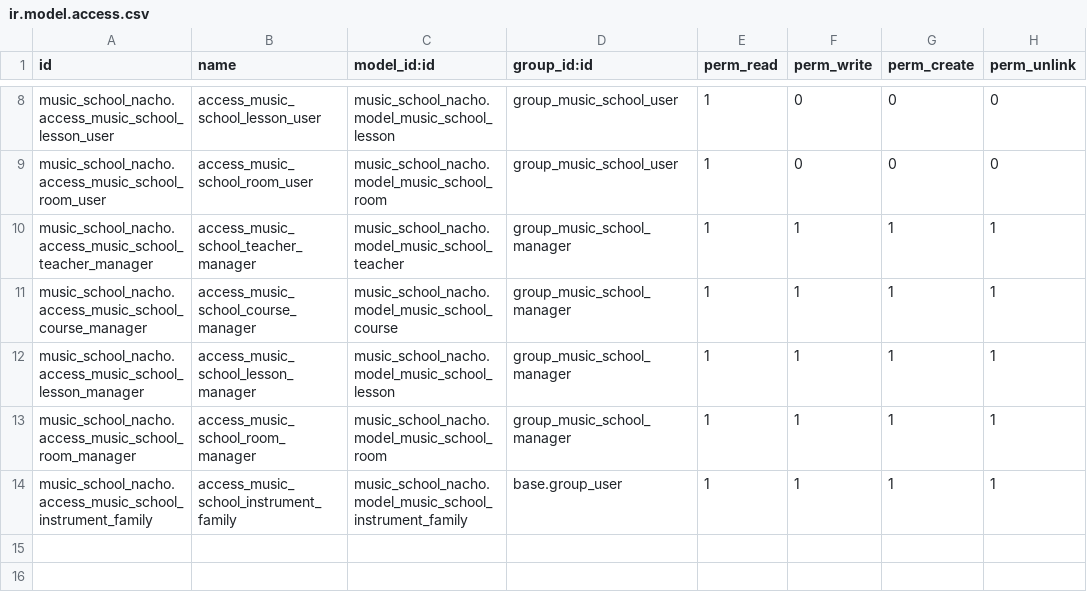
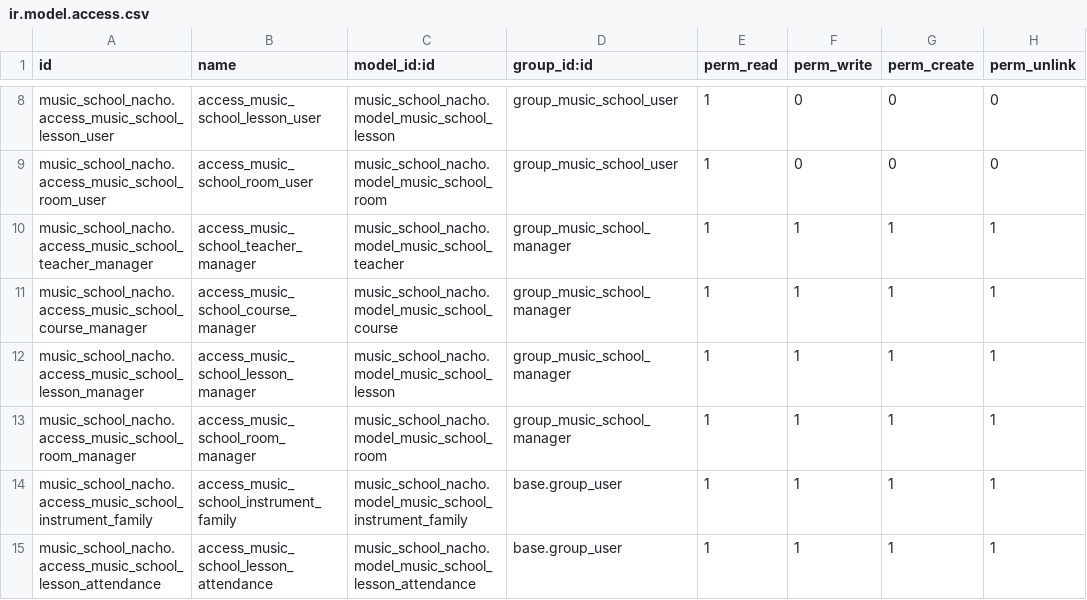
Before and after one commit to nachoserra-domatix/cursoaeodoo2025, a CSV file: music_school_nacho/security/ir.model.access.csv, drawn as a sheet; only a part is shown, gaps mark what is left out.

```diff
--- a/music_school_nacho/security/ir.model.access.csv
+++ b/music_school_nacho/security/ir.model.access.csv
@@ -14 +14,2 @@ music_school_nacho.access_music_school_room_manager,access_music_school_room_man
 music_school_nacho.access_music_school_instrument_family,access_music_school_instrument_family,music_school_nacho.model_music_school_instrument_family,base.group_user,1,1,1,1
+music_school_nacho.access_music_school_lesson_attendance,access_music_school_lesson_attendance,music_school_nacho.model_music_school_lesson_attendance,base.group_user,1,1,1,1
```
Also changed, not shown: 8 other files.
